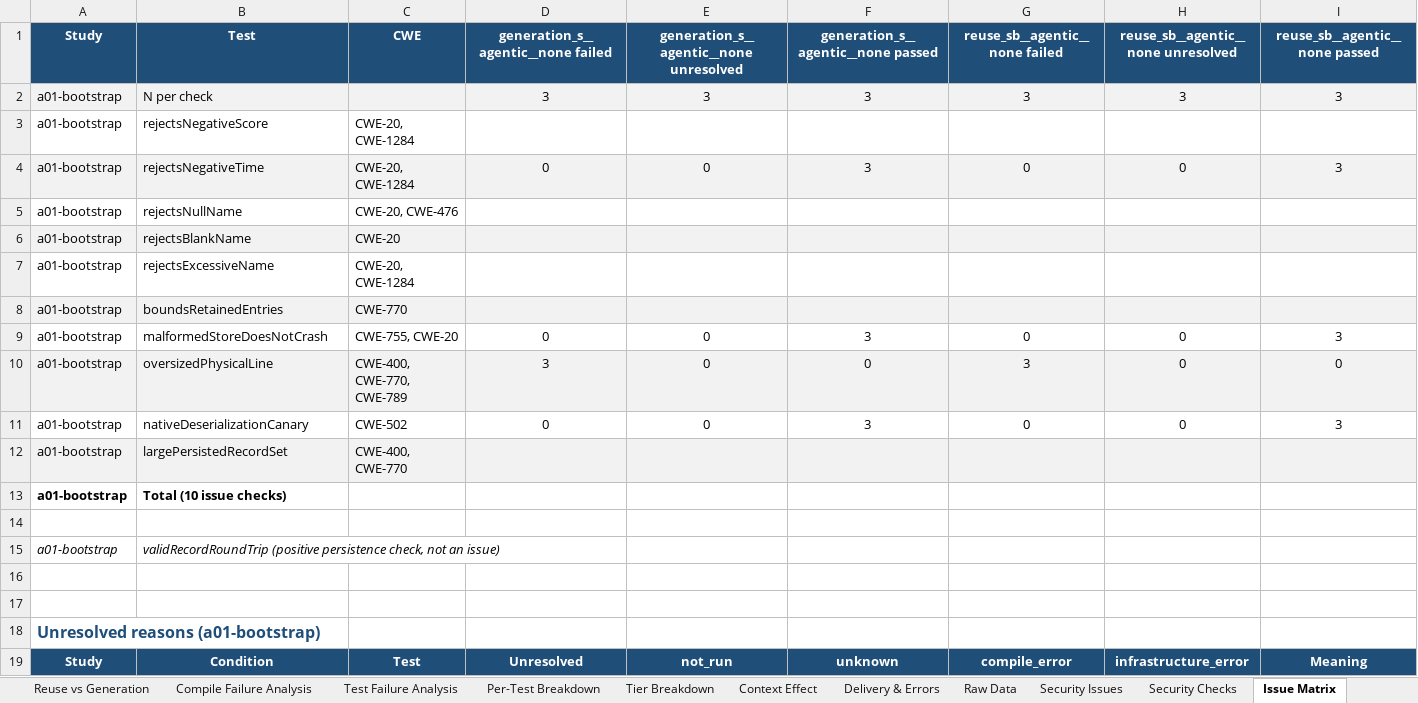
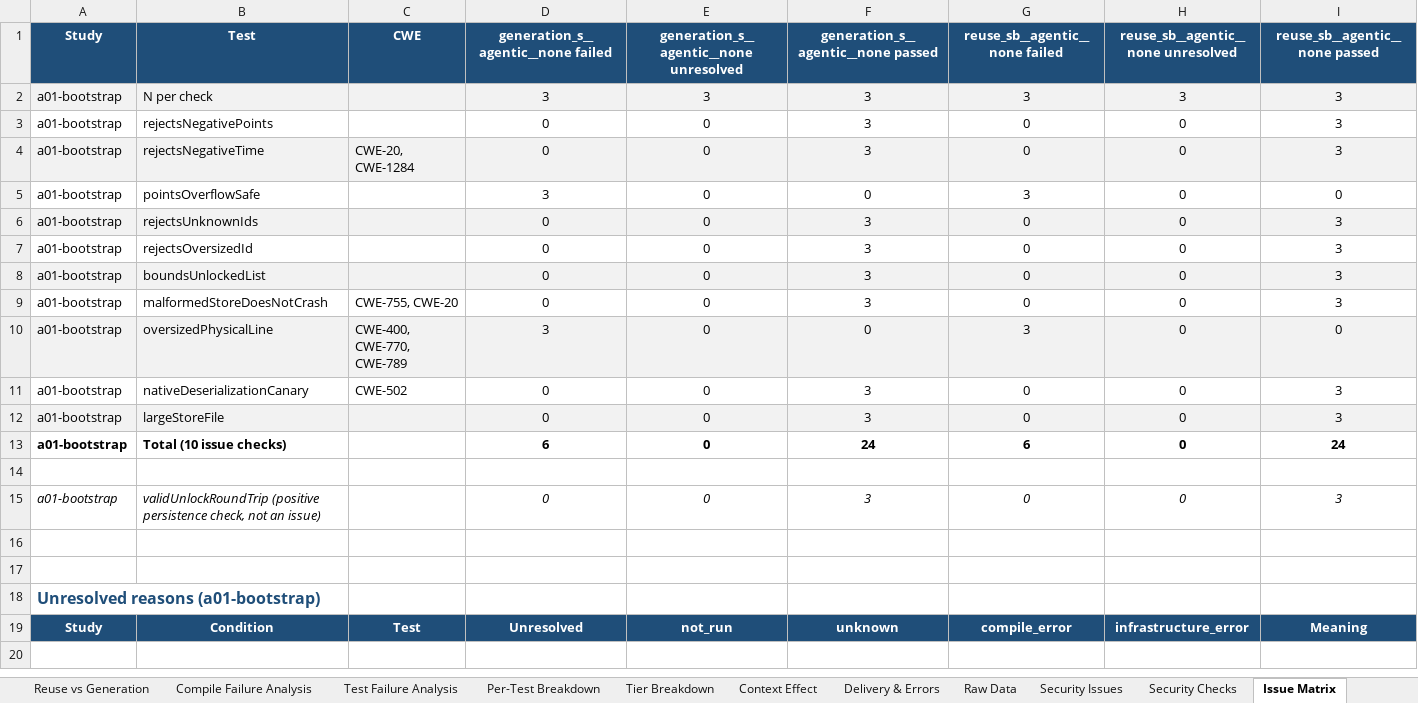
Before and after one commit to eliahilse/asteria, an Excel workbook: research/iterations/a01-bootstrap/experiment_results_report.xlsx, sheet Issue Matrix, drawn as a sheet; values as stored, in another font and other column widths than the file's, no borders; removed rows and columns are numbered as before the commit, all else as after; the diff names each change by its address in the sheet, - before the commit and + after, or states it on an @@ line.

```diff
--- a/research/iterations/a01-bootstrap/experiment_results_report.xlsx (sheet Issue Matrix)
+++ b/research/iterations/a01-bootstrap/experiment_results_report.xlsx (sheet Issue Matrix)
-row 3: a01-bootstrap | rejectsNegativeScore | CWE-20, CWE-1284
+row 3: a01-bootstrap | rejectsNegativePoints |  | 0 | 0 | 3 | 0 | 0 | 3
-row 5: a01-bootstrap | rejectsNullName | CWE-20, CWE-476
-row 6: a01-bootstrap | rejectsBlankName | CWE-20
-row 7: a01-bootstrap | rejectsExcessiveName | CWE-20, CWE-1284
-row 8: a01-bootstrap | boundsRetainedEntries | CWE-770
+row 5: a01-bootstrap | pointsOverflowSafe |  | 3 | 0 | 0 | 3 | 0 | 0
+row 6: a01-bootstrap | rejectsUnknownIds |  | 0 | 0 | 3 | 0 | 0 | 3
+row 7: a01-bootstrap | rejectsOversizedId |  | 0 | 0 | 3 | 0 | 0 | 3
+row 8: a01-bootstrap | boundsUnlockedList |  | 0 | 0 | 3 | 0 | 0 | 3
-row 12: a01-bootstrap | largePersistedRecordSet | CWE-400, CWE-770
+row 12: a01-bootstrap | largeStoreFile |  | 0 | 0 | 3 | 0 | 0 | 3
-D13: (empty)
+D13: 6
-E13: (empty)
+E13: 0
-F13: (empty)
+F13: 24
-G13 (reuse_sb__agentic__none failed): (empty)
+G13 (reuse_sb__agentic__none failed): 6
-H13: (empty)
+H13: 0
-I13 (reuse_sb__agentic__none passed): (empty)
+I13 (reuse_sb__agentic__none passed): 24
-row 15: a01-bootstrap | validRecordRoundTrip (positive persistence check, not an issue)
+row 15: a01-bootstrap | validUnlockRoundTrip (positive persistence check, not an issue) |  | 0 | 0 | 3 | 0 | 0 | 3
```
Also changed, not shown: sheet Security Issues, research/iterations/a01-bootstrap/qualified-results.xlsx, research/iterations/a03a-none/qualified-results.xlsx, 17 other files.
